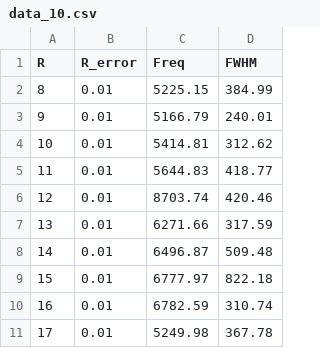
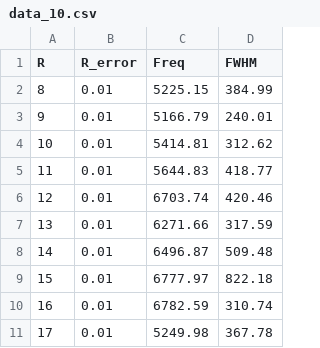
Before and after one commit to Kevin-Veenboer/LDA_practical, a CSV file: DataExtensive_8_12/data_10.csv, drawn as a sheet.

```diff
--- a/DataExtensive_8_12/data_10.csv
+++ b/DataExtensive_8_12/data_10.csv
@@ -5,3 +5,3 @@ R;R_error;Freq;FWHM
 11;0.01;5644.83;418.77
-12;0.01;8703.74;420.46
+12;0.01;6703.74;420.46
 13;0.01;6271.66;317.59
```
Also changed, not shown: DataExtensive_8_12/data_16.csv, 22 other files.
